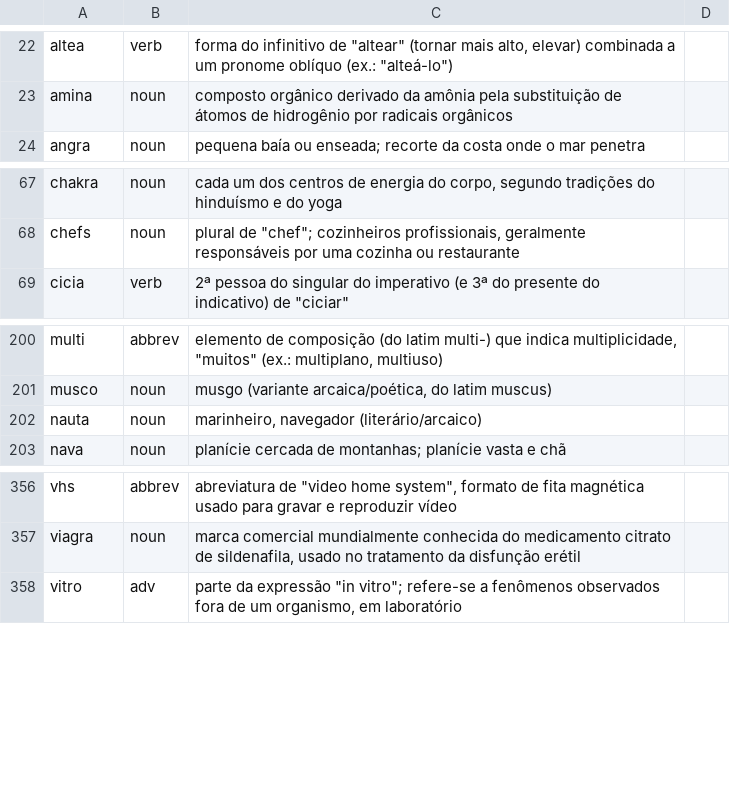
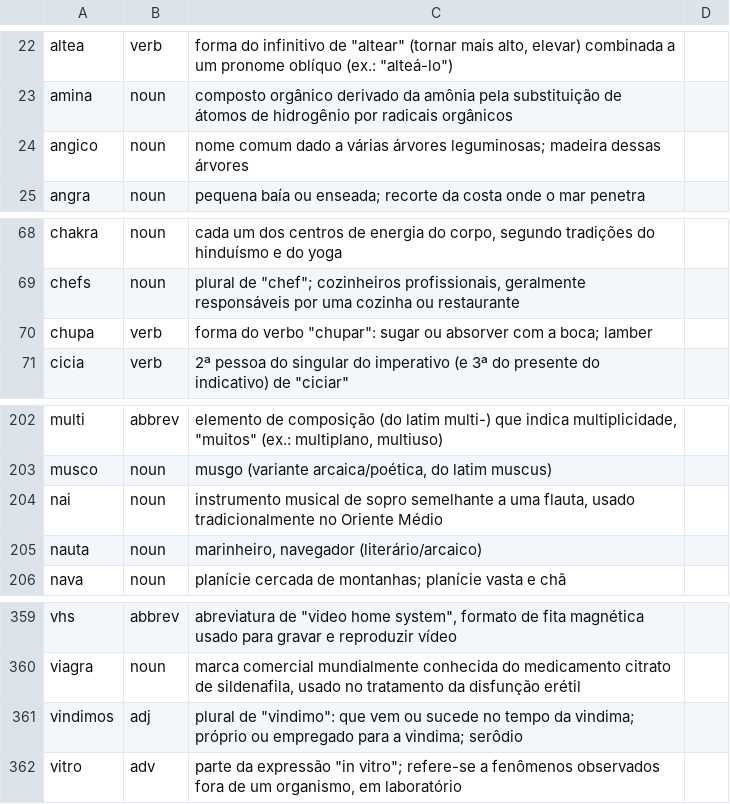
Before and after one commit to GustavoA1604/wordlists, a TSV file: pt-br/curated/definitions.tsv, drawn as a sheet; only a part is shown, gaps mark what is left out.

Commit message:
Move some definitions to the appropriate place, and remove some invalid ones

```diff
--- a/pt-br/curated/definitions.tsv
+++ b/pt-br/curated/definitions.tsv
@@ -23,2 +23,3 @@ altea	verb	forma do infinitivo de "altear" (tornar mais alto, elevar) combinada
 amina	noun	composto orgânico derivado da amônia pela substituição de átomos de hidrogênio por radicais orgânicos
+angico	noun	nome comum dado a várias árvores leguminosas; madeira dessas árvores
 angra	noun	pequena baía ou enseada; recorte da costa onde o mar penetra
@@ -68,2 +69,3 @@ chakra	noun	cada um dos centros de energia do corpo, segundo tradições do hind
 chefs	noun	plural de "chef"; cozinheiros profissionais, geralmente responsáveis por uma cozinha ou restaurante
+chupa	verb	forma do verbo "chupar": sugar ou absorver com a boca; lamber
 cicia	verb	2ª pessoa do singular do imperativo (e 3ª do presente do indicativo) de "ciciar"
@@ -201,2 +203,3 @@ multi	abbrev	elemento de composição (do latim multi-) que indica multiplicidad
 musco	noun	musgo (variante arcaica/poética, do latim muscus)
+nai	noun	instrumento musical de sopro semelhante a uma flauta, usado tradicionalmente no Oriente Médio
 nauta	noun	marinheiro, navegador (literário/arcaico)
@@ -357,2 +360,3 @@ vhs	abbrev	abreviatura de "video home system", formato de fita magnética usado
 viagra	noun	marca comercial mundialmente conhecida do medicamento citrato de sildenafila, usado no tratamento da disfunção erétil
+vindimos	adj	plural de "vindimo": que vem ou sucede no tempo da vindima; próprio ou empregado para a vindima; serôdio
 vitro	adv	parte da expressão "in vitro"; refere-se a fenômenos observados fora de um organismo, em laboratório
```
Also changed, not shown: pt-br/curated/forms.tsv, pt-br/curated/lemmas.tsv, 10 other files.
